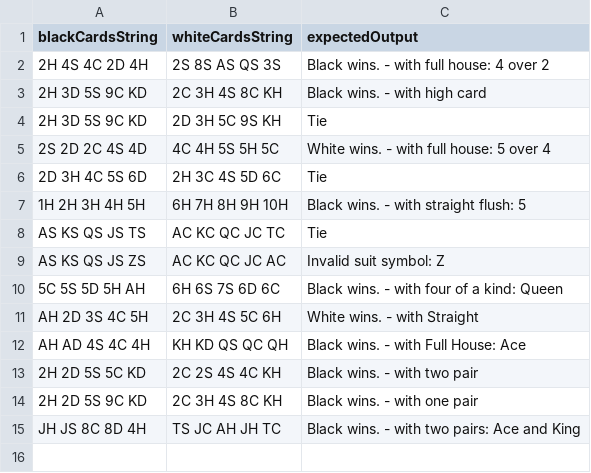
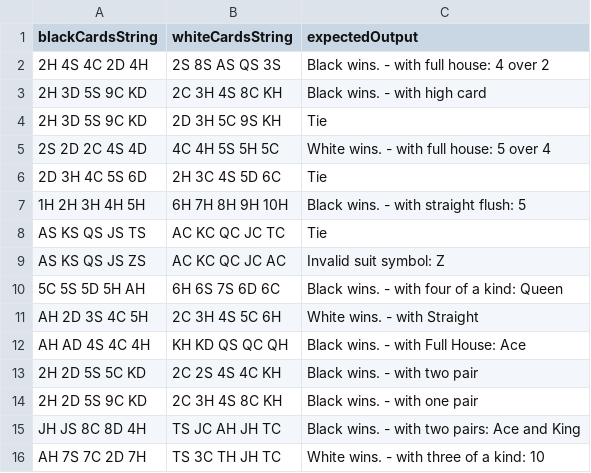
Before and after one commit to simplecodeingithub/Java-PokerHands-Kata, a CSV file: src/main/resources/test-data.csv, drawn as a sheet; the diff names each change by its address in the sheet, - before the commit and + after, or states it on an @@ line.

Commit message:
New Commit

```diff
--- a/src/main/resources/test-data.csv
+++ b/src/main/resources/test-data.csv
+row 16: AH 7S 7C 2D 7H | TS 3C TH JH TC | White wins. - with three of a kind: 10
```
